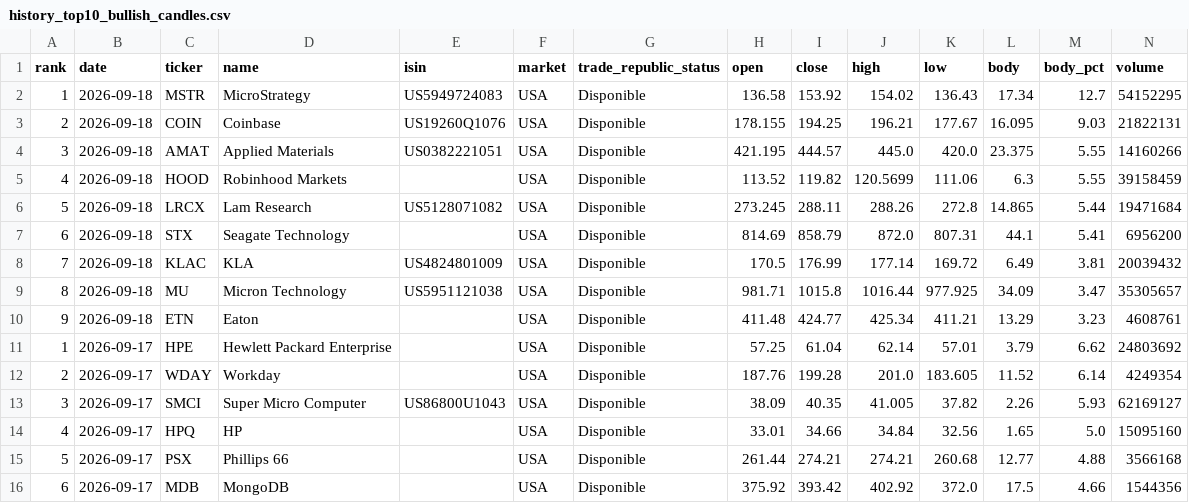
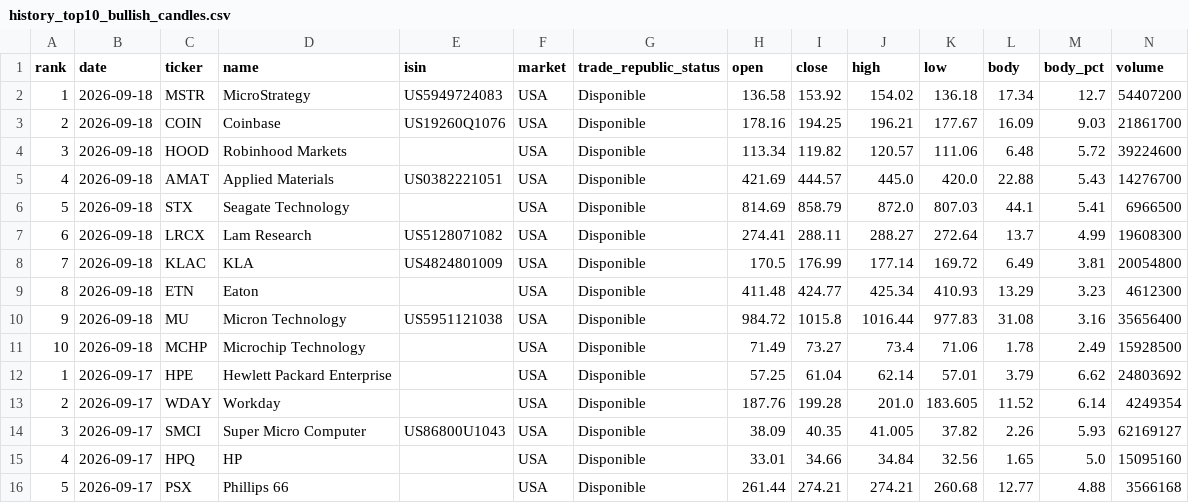
Before and after one commit to instialejandro-stack/stock-candle-scanner-actions, a CSV file: output/history_top10_bullish_candles.csv, drawn as a sheet; only a part is shown; the shorter side is filled out with more unchanged rows.

```diff
--- a/output/history_top10_bullish_candles.csv
+++ b/output/history_top10_bullish_candles.csv
@@ -1,11 +1,12 @@
 rank,date,ticker,name,isin,market,trade_republic_status,open,close,high,low,body,body_pct,volume
-1,2026-09-18,MSTR,MicroStrategy,US5949724083,USA,Disponible,136.58,153.92,154.02,136.43,17.34,12.7,54152295
-2,2026-09-18,COIN,Coinbase,US19260Q1076,USA,Disponible,178.155,194.25,196.21,177.67,16.095,9.03,21822131
-3,2026-09-18,AMAT,Applied Materials,US0382221051,USA,Disponible,421.195,444.57,445.0,420.0,23.375,5.55,14160266
-4,2026-09-18,HOOD,Robinhood Markets,,USA,Disponible,113.52,119.82,120.5699,111.06,6.3,5.55,39158459
-5,2026-09-18,LRCX,Lam Research,US5128071082,USA,Disponible,273.245,288.11,288.26,272.8,14.865,5.44,19471684
-6,2026-09-18,STX,Seagate Technology,,USA,Disponible,814.69,858.79,872.0,807.31,44.1,5.41,6956200
-7,2026-09-18,KLAC,KLA,US4824801009,USA,Disponible,170.5,176.99,177.14,169.72,6.49,3.81,20039432
-8,2026-09-18,MU,Micron Technology,US5951121038,USA,Disponible,981.71,1015.8,1016.44,977.925,34.09,3.47,35305657
-9,2026-09-18,ETN,Eaton,,USA,Disponible,411.48,424.77,425.34,411.21,13.29,3.23,4608761
+1,2026-09-18,MSTR,MicroStrategy,US5949724083,USA,Disponible,136.58,153.92,154.02,136.18,17.34,12.7,54407200
+2,2026-09-18,COIN,Coinbase,US19260Q1076,USA,Disponible,178.16,194.25,196.21,177.67,16.09,9.03,21861700
+3,2026-09-18,HOOD,Robinhood Markets,,USA,Disponible,113.34,119.82,120.57,111.06,6.48,5.72,39224600
+4,2026-09-18,AMAT,Applied Materials,US0382221051,USA,Disponible,421.69,444.57,445.0,420.0,22.88,5.43,14276700
+5,2026-09-18,STX,Seagate Technology,,USA,Disponible,814.69,858.79,872.0,807.03,44.1,5.41,6966500
+6,2026-09-18,LRCX,Lam Research,US5128071082,USA,Disponible,274.41,288.11,288.27,272.64,13.7,4.99,19608300
+7,2026-09-18,KLAC,KLA,US4824801009,USA,Disponible,170.5,176.99,177.14,169.72,6.49,3.81,20054800
+8,2026-09-18,ETN,Eaton,,USA,Disponible,411.48,424.77,425.34,410.93,13.29,3.23,4612300
+9,2026-09-18,MU,Micron Technology,US5951121038,USA,Disponible,984.72,1015.8,1016.44,977.83,31.08,3.16,35656400
+10,2026-09-18,MCHP,Microchip Technology,,USA,Disponible,71.49,73.27,73.4,71.06,1.78,2.49,15928500
 1,2026-09-17,HPE,Hewlett Packard Enterprise,,USA,Disponible,57.25,61.04,62.14,57.01,3.79,6.62,24803692
```
Also changed, not shown: output/history_intraday_candidates.csv, output/intraday_candidates.csv, 2 other files.
